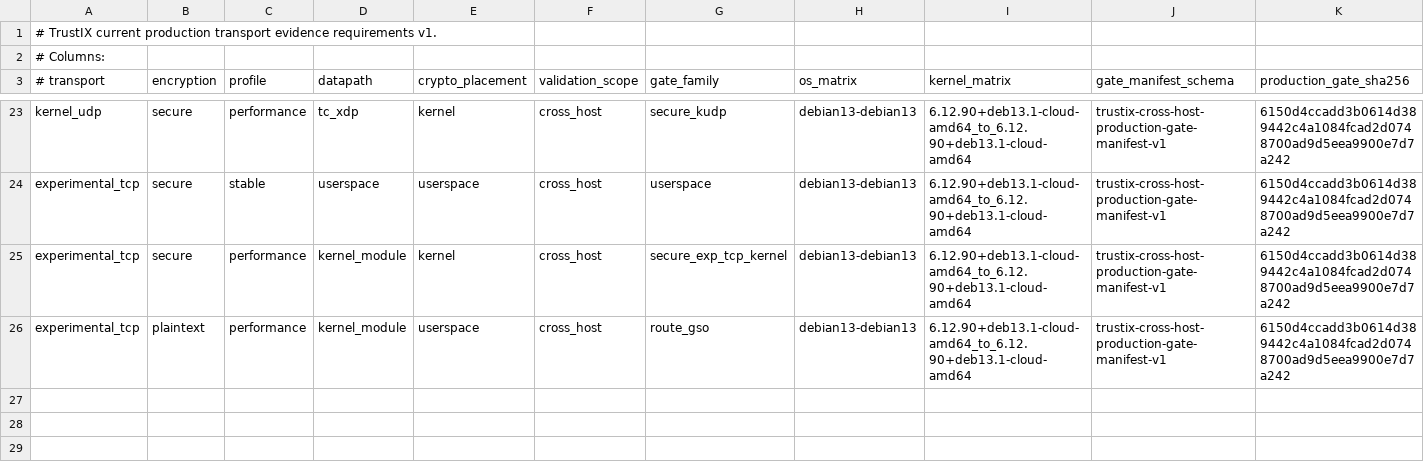
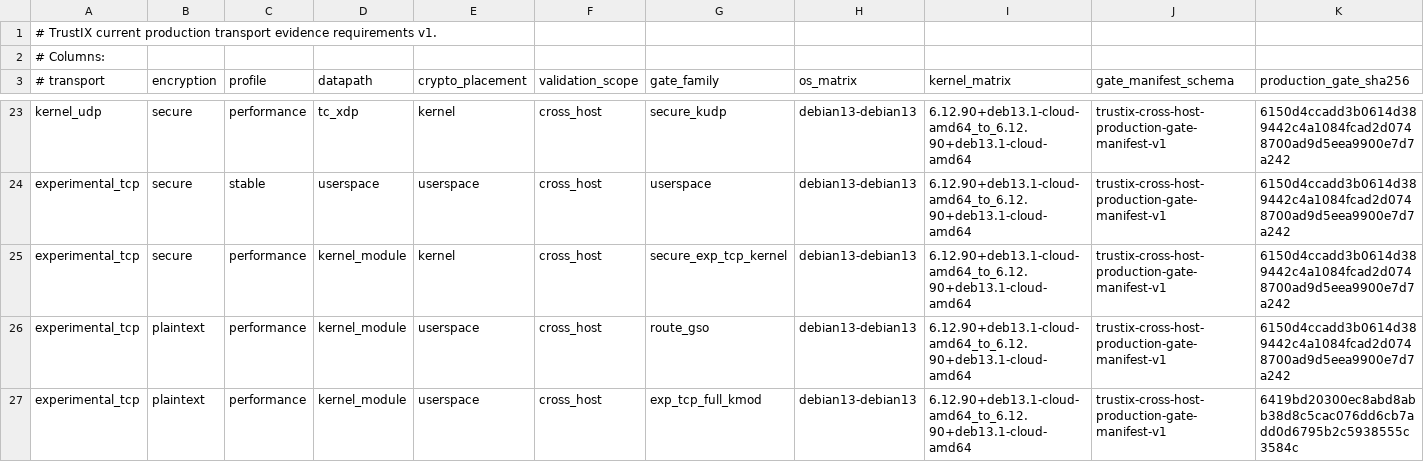
Before and after one commit to Unicode01/TrustIX, a TSV file: scripts/production-transport-current-evidence.tsv, drawn as a sheet; only a part is shown, gaps mark what is left out; rows hold the shown columns only; the diff names each change by its address in the sheet, - before the commit and + after, or states it on an @@ line.

```diff
--- a/scripts/production-transport-current-evidence.tsv
+++ b/scripts/production-transport-current-evidence.tsv
+row 27: experimental_tcp | plaintext | performance | kernel_module | userspace | cross_host | exp_tcp_full_kmod | debian13-debian13 | 6.12.90+deb13.1-cloud-amd64_to_6.12.90+deb13.1-cloud-amd64 | trustix-cross-host-production-gate-manifest-v1 | 6419bd20300ec8abd8abb38d8c5cac076dd6cb7add0d6795b2c5938555c3584c
```
Also changed, not shown: scripts/production-transport-defaults.tsv, scripts/production-transport-evidence.tsv, 6 other files.
